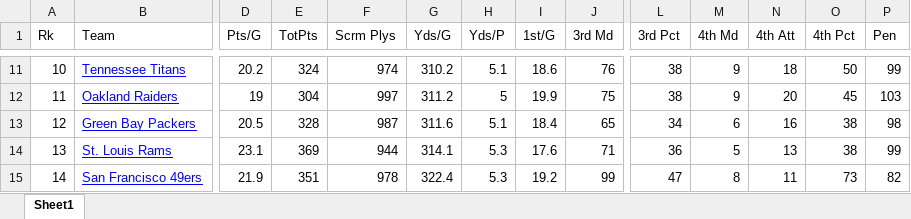
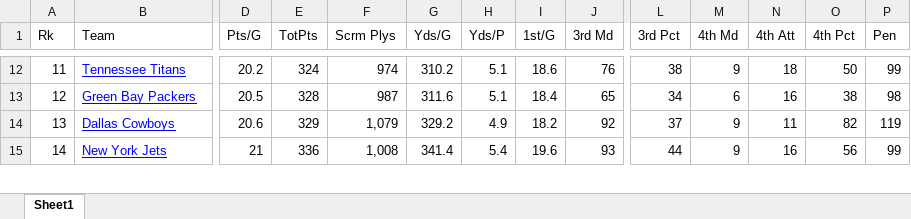
Before and after one commit to tomdawg86/Stat_222_NFL_Project, an Excel workbook: NFL_Data_Working/2002_def_rank.xlsx, sheet Sheet1, drawn as a sheet; only a part is shown, gaps mark what is left out; values as stored, in another font and other column widths than the file's, no borders; removed rows and columns are numbered as before the commit, all else as after; rows hold the shown columns only; the diff covers the shown part only; the diff names each change by its address in the sheet, - before the commit and + after, or states it on an @@ line.

```diff
--- a/NFL_Data_Working/2002_def_rank.xlsx (sheet Sheet1)
+++ b/NFL_Data_Working/2002_def_rank.xlsx (sheet Sheet1)
-A12 (Rk): 10
+A12 (Rk): 11
-row 12: 11 | Oakland Raiders | 19 | 304 | 997 | 311.2 | 5 | 19.9 | 75 | 38 | 9 | 20 | 45 | 103
-B14 (Team): St. Louis Rams
+B14 (Team): Dallas Cowboys
-D14 (Pts/G): 23.1
+D14 (Pts/G): 20.6
-E14 (TotPts): 369
+E14 (TotPts): 329
-F14 (Scrm Plys): 944
+F14 (Scrm Plys): 1,079
-G14 (Yds/G): 314.1
+G14 (Yds/G): 329.2
-H14 (Yds/P): 5.3
+H14 (Yds/P): 4.9
-I14 (1st/G): 17.6
+I14 (1st/G): 18.2
-J14 (3rd Md): 71
+J14 (3rd Md): 92
-L14 (3rd Pct): 36
+L14 (3rd Pct): 37
-M14 (4th Md): 5
+M14 (4th Md): 9
-N14 (4th Att): 13
+N14 (4th Att): 11
-O14 (4th Pct): 38
+O14 (4th Pct): 82
-P14 (Pen): 99
+P14 (Pen): 119
-B15 (Team): San Francisco 49ers
+B15 (Team): New York Jets
-D15 (Pts/G): 21.9
+D15 (Pts/G): 21
-E15 (TotPts): 351
+E15 (TotPts): 336
-F15 (Scrm Plys): 978
+F15 (Scrm Plys): 1,008
-G15 (Yds/G): 322.4
+G15 (Yds/G): 341.4
-H15 (Yds/P): 5.3
+H15 (Yds/P): 5.4
-I15 (1st/G): 19.2
+I15 (1st/G): 19.6
-J15 (3rd Md): 99
+J15 (3rd Md): 93
-L15 (3rd Pct): 47
+L15 (3rd Pct): 44
-M15 (4th Md): 8
+M15 (4th Md): 9
-N15 (4th Att): 11
+N15 (4th Att): 16
-O15 (4th Pct): 73
+O15 (4th Pct): 56
-P15 (Pen): 82
+P15 (Pen): 99
```
Also changed, not shown: 7 added rows, 6 removed rows and 237 edited cells elsewhere in this sheet, NFL_Data_Working/2002_off_rank.xlsx, 2 other files.
